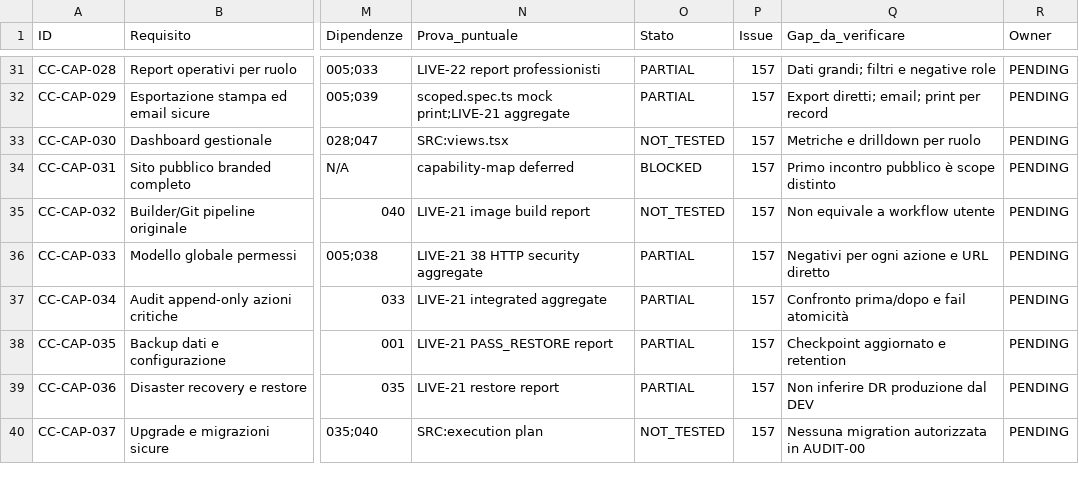
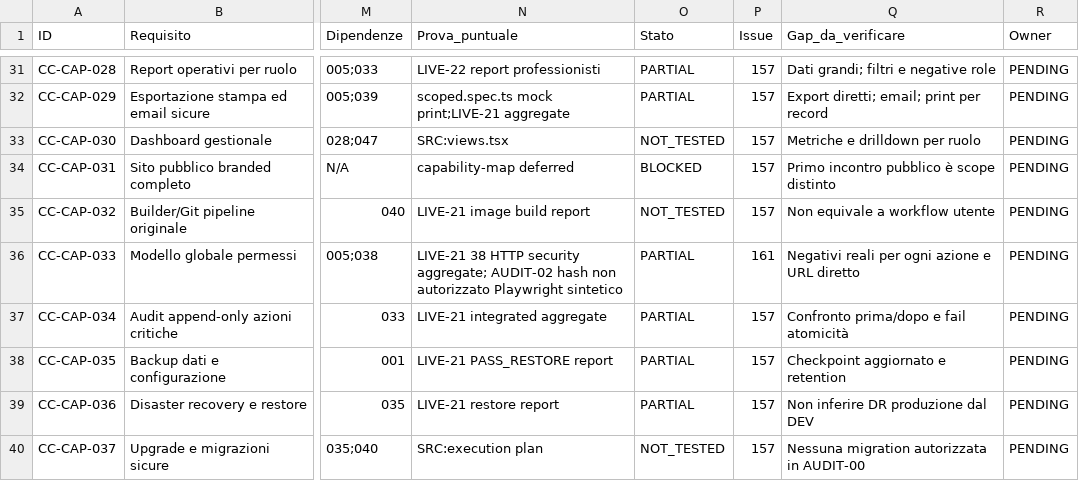
Before and after one commit to 2008hitch-afk/centrochange_core, a CSV file: docs/qa/FUNCTIONAL-COVERAGE-DETAIL.csv, drawn as a sheet; only a part is shown, gaps mark what is left out; the diff covers the shown part only; the diff names each change by its address in the sheet, - before the commit and + after, or states it on an @@ line.

Commit message:
fix(navigation): scope patient search and complete premium shell audit
Issue #161. Add center-scoped patient projection, header search, URL normalization and mobile keyboard behavior. Record offline coverage and DEV gate without changing schema or permissions.

```diff
--- a/docs/qa/FUNCTIONAL-COVERAGE-DETAIL.csv
+++ b/docs/qa/FUNCTIONAL-COVERAGE-DETAIL.csv
-N36 (Prova_puntuale): …HTTP security aggregate
+N36 (Prova_puntuale): …HTTP security aggregate; AUDIT-02 hash non autorizzato Playwright sintetico
-P36 (Issue): 157
+P36 (Issue): 161
-Q36 (Gap_da_verificare): Negativi per ogni azione e URL diretto
+Q36 (Gap_da_verificare): Negativi reali per ogni azione e URL diretto
```
Also changed, not shown: 20 edited cells elsewhere in this file, 17 other files.
